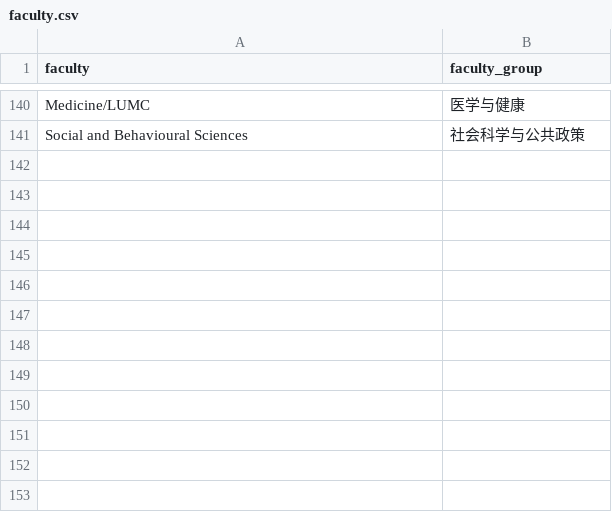
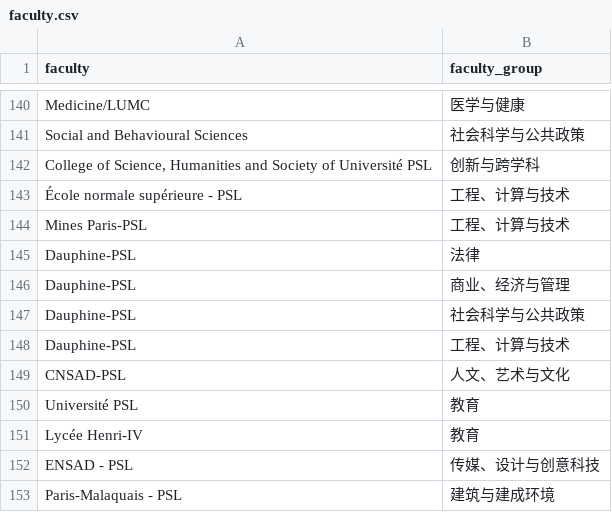
Before and after one commit to XanderTan28/UnivGuide-V2, a CSV file: data/mappings/faculty.csv, drawn as a sheet; only a part is shown, gaps mark what is left out.

```diff
--- a/data/mappings/faculty.csv
+++ b/data/mappings/faculty.csv
@@ -141 +141,13 @@ Medicine/LUMC,医学与健康
 Social and Behavioural Sciences,社会科学与公共政策
+"College of Science, Humanities and Society of Université PSL",创新与跨学科
+École normale supérieure - PSL,工程、计算与技术
+Mines Paris-PSL,工程、计算与技术
+Dauphine-PSL,法律
+Dauphine-PSL,商业、经济与管理
+Dauphine-PSL,社会科学与公共政策
+Dauphine-PSL,工程、计算与技术
+CNSAD-PSL,人文、艺术与文化
+Université PSL,教育
+Lycée Henri-IV,教育
+ENSAD - PSL,"传媒、设计与创意科技"
+Paris-Malaquais - PSL,建筑与建成环境
```
Also changed, not shown: data/city_mappings/uva_campus_city.csv, data/mappings/city_scale.csv, 9 other files.
